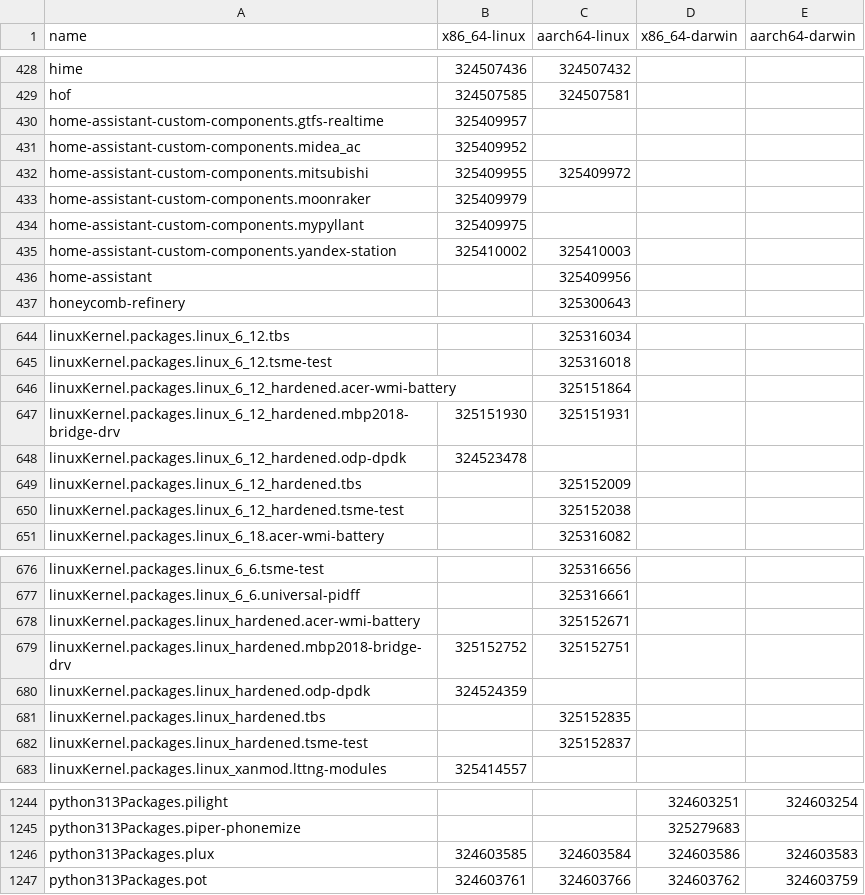
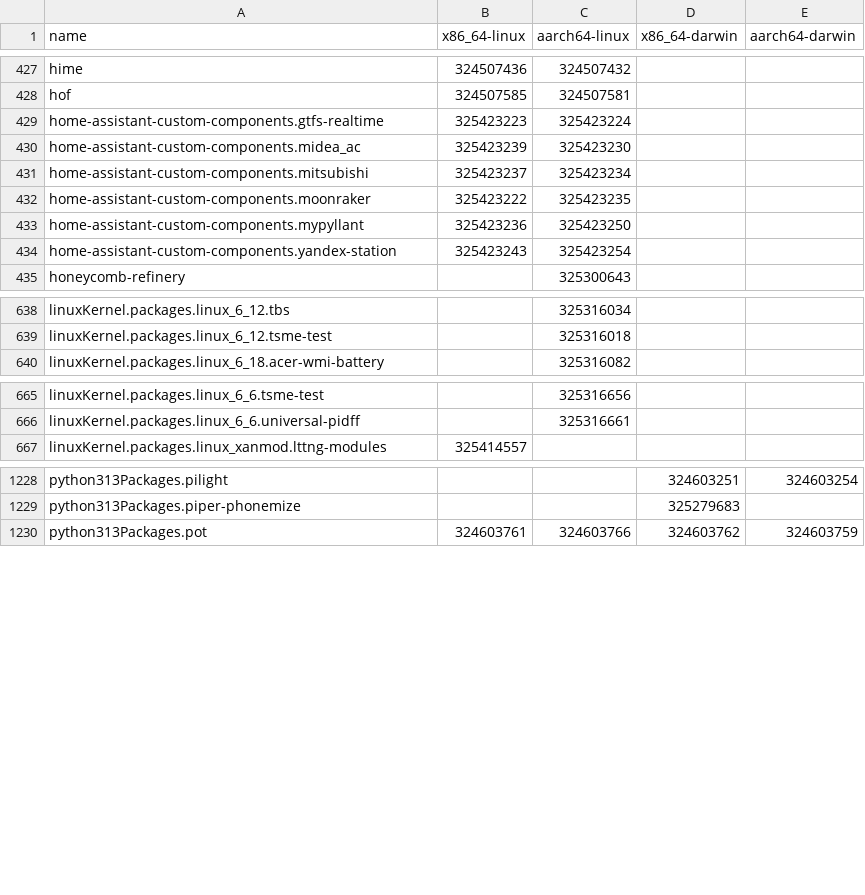
Before and after one commit to Sigmanificient/nixpkgs-failure-notify, a CSV file: results/4-failures-packed.csv, drawn as a sheet; only a part is shown, gaps mark what is left out; the diff covers the shown part only.

```diff
--- a/results/4-failures-packed.csv
+++ b/results/4-failures-packed.csv
@@ -429,9 +428,8 @@ hime,324507436,324507432,,
 hof,324507585,324507581,,
-home-assistant-custom-components.gtfs-realtime,325409957,,,
-home-assistant-custom-components.midea_ac,325409952,,,
-home-assistant-custom-components.mitsubishi,325409955,325409972,,
-home-assistant-custom-components.moonraker,325409979,,,
-home-assistant-custom-components.mypyllant,325409975,,,
-home-assistant-custom-components.yandex-station,325410002,325410003,,
-home-assistant,,325409956,,
+home-assistant-custom-components.gtfs-realtime,325423223,325423224,,
+home-assistant-custom-components.midea_ac,325423239,325423230,,
+home-assistant-custom-components.mitsubishi,325423237,325423234,,
+home-assistant-custom-components.moonraker,325423222,325423235,,
+home-assistant-custom-components.mypyllant,325423236,325423250,,
+home-assistant-custom-components.yandex-station,325423243,325423254,,
 honeycomb-refinery,,325300643,,
@@ -645,7 +639,2 @@ linuxKernel.packages.linux_6_12.tbs,,325316034,,
 linuxKernel.packages.linux_6_12.tsme-test,,325316018,,
-linuxKernel.packages.linux_6_12_hardened.acer-wmi-battery,,325151864,,
-linuxKernel.packages.linux_6_12_hardened.mbp2018-bridge-drv,325151930,325151931,,
-linuxKernel.packages.linux_6_12_hardened.odp-dpdk,324523478,,,
-linuxKernel.packages.linux_6_12_hardened.tbs,,325152009,,
-linuxKernel.packages.linux_6_12_hardened.tsme-test,,325152038,,
 linuxKernel.packages.linux_6_18.acer-wmi-battery,,325316082,,
@@ -677,7 +666,2 @@ linuxKernel.packages.linux_6_6.tsme-test,,325316656,,
 linuxKernel.packages.linux_6_6.universal-pidff,,325316661,,
-linuxKernel.packages.linux_hardened.acer-wmi-battery,,325152671,,
-linuxKernel.packages.linux_hardened.mbp2018-bridge-drv,325152752,325152751,,
-linuxKernel.packages.linux_hardened.odp-dpdk,324524359,,,
-linuxKernel.packages.linux_hardened.tbs,,325152835,,
-linuxKernel.packages.linux_hardened.tsme-test,,325152837,,
 linuxKernel.packages.linux_xanmod.lttng-modules,325414557,,,
@@ -1245,3 +1229,2 @@ python313Packages.pilight,,,324603251,324603254
 python313Packages.piper-phonemize,,,325279683,
-python313Packages.plux,324603585,324603584,324603586,324603583
 python313Packages.pot,324603761,324603766,324603762,324603759
```
Also changed, not shown: 5 added rows, 16 removed rows and 82 edited cells elsewhere in this file, results/2-failures.csv, results/3-failures-aarch64-darwin.csv, 4 other files.
